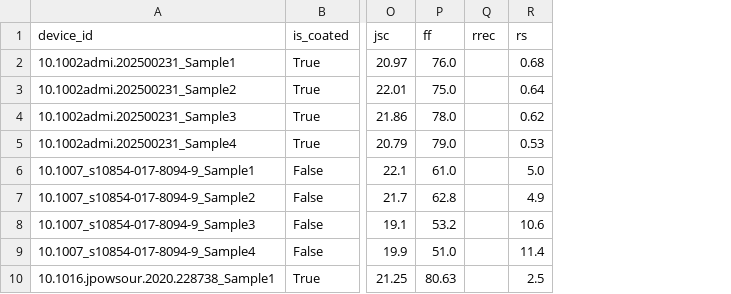
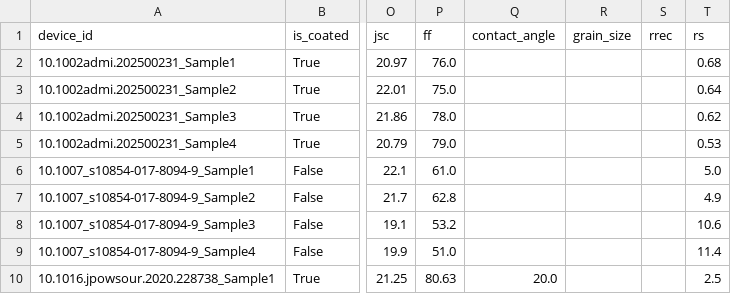
Before and after one commit to NiOx-based-Perovskite-Solar-Cell/Perovskite-Research, a CSV file: processed/prepared_v2/target_table.csv, drawn as a sheet; only a part is shown, gaps mark what is left out; the diff names each change by its address in the sheet, - before the commit and + after, or states it on an @@ line.

```diff
--- a/processed/prepared_v2/target_table.csv
+++ b/processed/prepared_v2/target_table.csv
+column Q (contact_angle), row 10: 20.0
+column R (grain_size), empty
```
Also changed, not shown: 3 other files.
